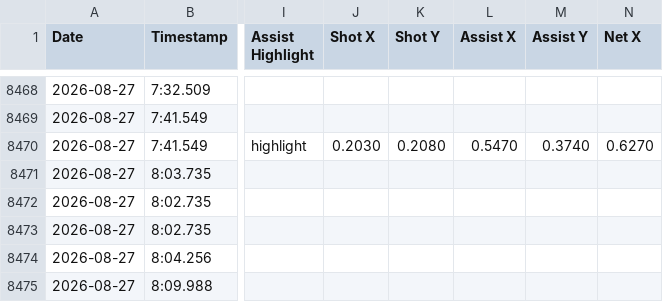
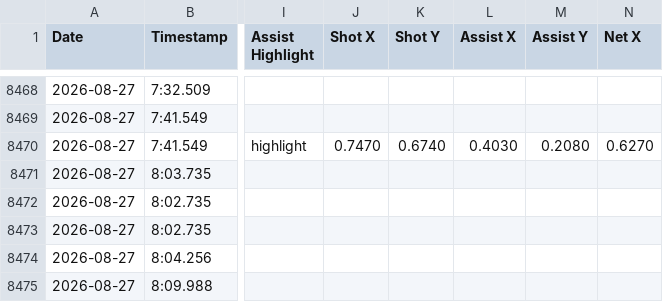
Before and after one commit to Lachiee/aero_soccer, a CSV file: events.csv, drawn as a sheet; only a part is shown, gaps mark what is left out; the diff names each change by its address in the sheet, - before the commit and + after, or states it on an @@ line.

Commit message:
Update events.csv

```diff
--- a/events.csv
+++ b/events.csv
-J8470 (Shot X): 0.2030
+J8470 (Shot X): 0.7470
-K8470 (Shot Y): 0.2080
+K8470 (Shot Y): 0.6740
-L8470 (Assist X): 0.5470
+L8470 (Assist X): 0.4030
-M8470 (Assist Y): 0.3740
+M8470 (Assist Y): 0.2080
```
